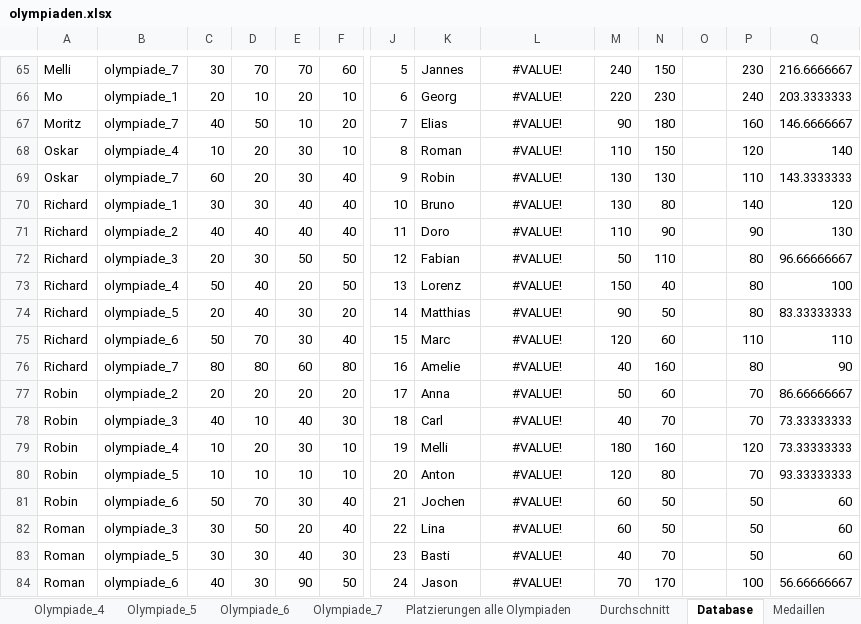
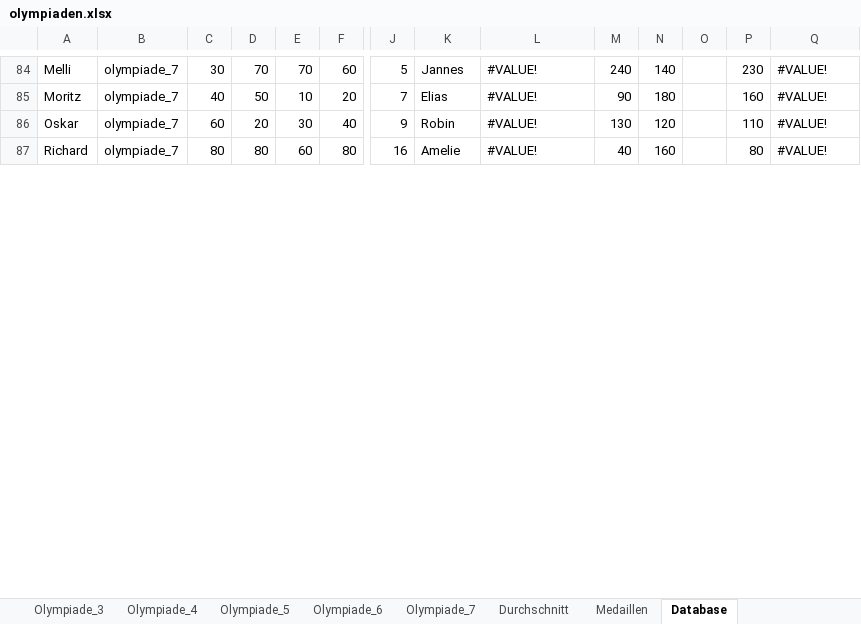
Before and after one commit to Terrepus/Trinkspiel-Olympiade, an Excel workbook: auswertungen/olympiaden.xlsx, sheet Database, drawn as a sheet; only a part is shown, gaps mark what is left out; values as stored, in another font and other column widths than the file's, no borders; charts and pictures and table styles not drawn; removed rows and columns are numbered as before the commit, all else as after; rows hold the shown columns only; the diff covers the shown part only; the diff names each change by its address in the sheet, - before the commit and + after, or states it on an @@ line.

```diff
--- a/auswertungen/olympiaden.xlsx (sheet Database)
+++ b/auswertungen/olympiaden.xlsx (sheet Database)
@@ sheet tab order changed: Olympiade_3 | Olympiade_4 | Olympiade_5 | Olympiade_6 | Olympiade_7 | Durchschnitt | Medaillen | Database @@
-L84 alignment: center
+L84 alignment: left
-N84: 150
+N84: 140
-Q84: 216.6666667
+Q84: #VALUE!
-row 66: Mo | olympiade_1 | 20 | 10 | 20 | 10 | 6 | Georg | #VALUE! | 220 | 230 |  | 240 | 203.3333333
-L85 alignment: center
+L85 alignment: left
-Q85: 146.6666667
+Q85: #VALUE!
-row 68: Oskar | olympiade_4 | 10 | 20 | 30 | 10 | 8 | Roman | #VALUE! | 110 | 150 |  | 120 | 140
-L86 alignment: center
+L86 alignment: left
-N86: 130
+N86: 120
-Q86: 143.3333333
+Q86: #VALUE!
-row 70: Richard | olympiade_1 | 30 | 30 | 40 | 40 | 10 | Bruno | #VALUE! | 130 | 80 |  | 140 | 120
-row 71: Richard | olympiade_2 | 40 | 40 | 40 | 40 | 11 | Doro | #VALUE! | 110 | 90 |  | 90 | 130
-row 72: Richard | olympiade_3 | 20 | 30 | 50 | 50 | 12 | Fabian | #VALUE! | 50 | 110 |  | 80 | 96.66666667
-row 73: Richard | olympiade_4 | 50 | 40 | 20 | 50 | 13 | Lorenz | #VALUE! | 150 | 40 |  | 80 | 100
-row 74: Richard | olympiade_5 | 20 | 40 | 30 | 20 | 14 | Matthias | #VALUE! | 90 | 50 |  | 80 | 83.33333333
-row 75: Richard | olympiade_6 | 50 | 70 | 30 | 40 | 15 | Marc | #VALUE! | 120 | 60 |  | 110 | 110
-L87 alignment: center
+L87 alignment: left
-Q87: 90
+Q87: #VALUE!
-row 77: Robin | olympiade_2 | 20 | 20 | 20 | 20 | 17 | Anna | #VALUE! | 50 | 60 |  | 70 | 86.66666667
-row 78: Robin | olympiade_3 | 40 | 10 | 40 | 30 | 18 | Carl | #VALUE! | 40 | 70 |  | 70 | 73.33333333
-row 79: Robin | olympiade_4 | 10 | 20 | 30 | 10 | 19 | Melli | #VALUE! | 180 | 160 |  | 120 | 73.33333333
-row 80: Robin | olympiade_5 | 10 | 10 | 10 | 10 | 20 | Anton | #VALUE! | 120 | 80 |  | 70 | 93.33333333
-row 81: Robin | olympiade_6 | 50 | 70 | 30 | 40 | 21 | Jochen | #VALUE! | 60 | 50 |  | 50 | 60
-row 82: Roman | olympiade_3 | 30 | 50 | 20 | 40 | 22 | Lina | #VALUE! | 60 | 50 |  | 50 | 60
-row 83: Roman | olympiade_5 | 30 | 30 | 40 | 30 | 23 | Basti | #VALUE! | 40 | 70 |  | 50 | 60
-row 84: Roman | olympiade_6 | 40 | 30 | 90 | 50 | 24 | Jason | #VALUE! | 70 | 170 |  | 100 | 56.66666667
```
Also changed, not shown: 39 added rows, 23 removed rows, 27 moved rows, 6 edited cells and cell formats elsewhere in this sheet, sheet Medaillen, sheet Summe_Punkte, sheet Durchschnitt, formulas that keep their value, charts or pictures.
